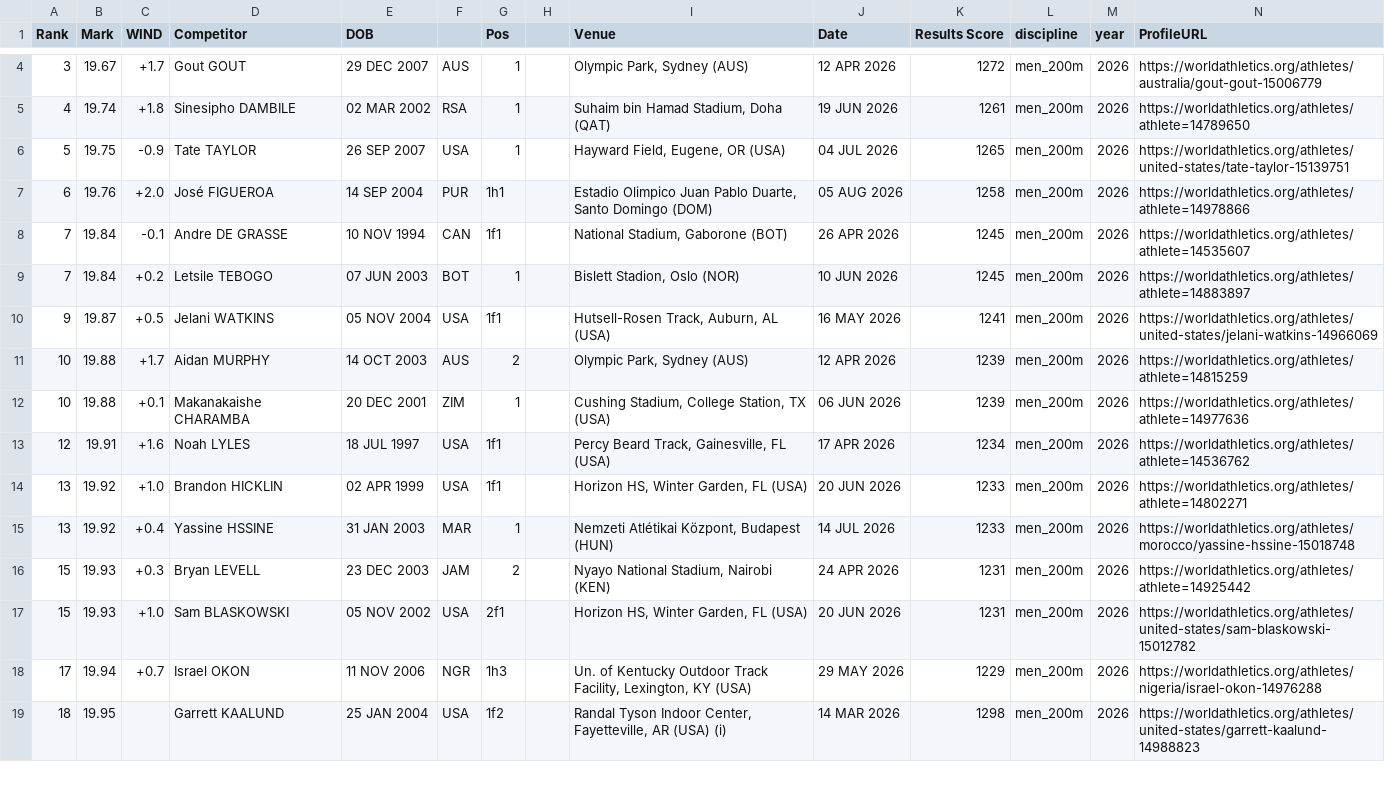
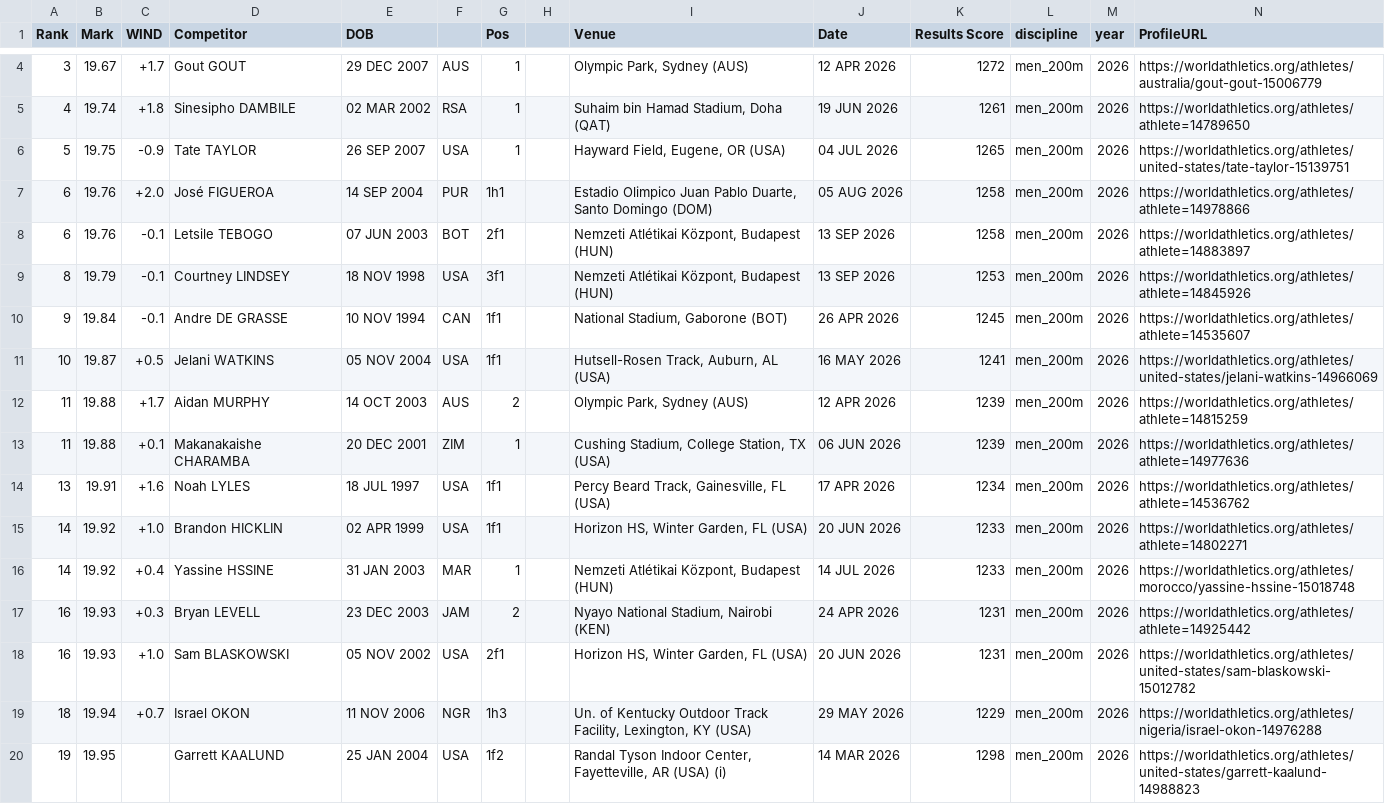
Before and after one commit to rh16nd/athletics-predictor, a CSV file: data/raw/men_200m_2026.csv, drawn as a sheet; only a part is shown, gaps mark what is left out; the diff covers the shown part only.

```diff
--- a/data/raw/men_200m_2026.csv
+++ b/data/raw/men_200m_2026.csv
@@ -7,13 +7,14 @@ Rank,Mark,WIND,Competitor,DOB,,Pos,,Venue,Date,Results Score,discipline,year,Pro
 6,19.76,+2.0,José FIGUEROA,14 SEP 2004,PUR,1h1,,"Estadio Olimpico Juan Pablo Duarte, Santo Domingo (DOM)",05 AUG 2026,1258,men_200m,2026,https://worldathletics.org/athletes/athlete=14978866
-7,19.84,-0.1,Andre DE GRASSE,10 NOV 1994,CAN,1f1,,"National Stadium, Gaborone (BOT)",26 APR 2026,1245,men_200m,2026,https://worldathletics.org/athletes/athlete=14535607
-7,19.84,+0.2,Letsile TEBOGO,07 JUN 2003,BOT,1,,"Bislett Stadion, Oslo (NOR)",10 JUN 2026,1245,men_200m,2026,https://worldathletics.org/athletes/athlete=14883897
-9,19.87,+0.5,Jelani WATKINS,05 NOV 2004,USA,1f1,,"Hutsell-Rosen Track, Auburn, AL (USA)",16 MAY 2026,1241,men_200m,2026,https://worldathletics.org/athletes/united-states/jelani-watkins-14966069
-10,19.88,+1.7,Aidan MURPHY,14 OCT 2003,AUS,2,,"Olympic Park, Sydney (AUS)",12 APR 2026,1239,men_200m,2026,https://worldathletics.org/athletes/athlete=14815259
-10,19.88,+0.1,Makanakaishe CHARAMBA,20 DEC 2001,ZIM,1,,"Cushing Stadium, College Station, TX (USA)",06 JUN 2026,1239,men_200m,2026,https://worldathletics.org/athletes/athlete=14977636
-12,19.91,+1.6,Noah LYLES,18 JUL 1997,USA,1f1,,"Percy Beard Track, Gainesville, FL (USA)",17 APR 2026,1234,men_200m,2026,https://worldathletics.org/athletes/athlete=14536762
-13,19.92,+1.0,Brandon HICKLIN,02 APR 1999,USA,1f1,,"Horizon HS, Winter Garden, FL (USA)",20 JUN 2026,1233,men_200m,2026,https://worldathletics.org/athletes/athlete=14802271
-13,19.92,+0.4,Yassine HSSINE,31 JAN 2003,MAR,1,,"Nemzeti Atlétikai Központ, Budapest (HUN)",14 JUL 2026,1233,men_200m,2026,https://worldathletics.org/athletes/morocco/yassine-hssine-15018748
-15,19.93,+0.3,Bryan LEVELL,23 DEC 2003,JAM,2,,"Nyayo National Stadium, Nairobi (KEN)",24 APR 2026,1231,men_200m,2026,https://worldathletics.org/athletes/athlete=14925442
-15,19.93,+1.0,Sam BLASKOWSKI,05 NOV 2002,USA,2f1,,"Horizon HS, Winter Garden, FL (USA)",20 JUN 2026,1231,men_200m,2026,https://worldathletics.org/athletes/united-states/sam-blaskowski-15012782
-17,19.94,+0.7,Israel OKON,11 NOV 2006,NGR,1h3,,"Un. of Kentucky Outdoor Track Facility, Lexington, KY (USA)",29 MAY 2026,1229,men_200m,2026,https://worldathletics.org/athletes/nigeria/israel-okon-14976288
-18,19.95,,Garrett KAALUND,25 JAN 2004,USA,1f2,,"Randal Tyson Indoor Center, Fayetteville, AR (USA) (i)",14 MAR 2026,1298,men_200m,2026,https://worldathletics.org/athletes/united-states/garrett-kaalund-14988823
+6,19.76,-0.1,Letsile TEBOGO,07 JUN 2003,BOT,2f1,,"Nemzeti Atlétikai Központ, Budapest (HUN)",13 SEP 2026,1258,men_200m,2026,https://worldathletics.org/athletes/athlete=14883897
+8,19.79,-0.1,Courtney LINDSEY,18 NOV 1998,USA,3f1,,"Nemzeti Atlétikai Központ, Budapest (HUN)",13 SEP 2026,1253,men_200m,2026,https://worldathletics.org/athletes/athlete=14845926
+9,19.84,-0.1,Andre DE GRASSE,10 NOV 1994,CAN,1f1,,"National Stadium, Gaborone (BOT)",26 APR 2026,1245,men_200m,2026,https://worldathletics.org/athletes/athlete=14535607
+10,19.87,+0.5,Jelani WATKINS,05 NOV 2004,USA,1f1,,"Hutsell-Rosen Track, Auburn, AL (USA)",16 MAY 2026,1241,men_200m,2026,https://worldathletics.org/athletes/united-states/jelani-watkins-14966069
+11,19.88,+1.7,Aidan MURPHY,14 OCT 2003,AUS,2,,"Olympic Park, Sydney (AUS)",12 APR 2026,1239,men_200m,2026,https://worldathletics.org/athletes/athlete=14815259
+11,19.88,+0.1,Makanakaishe CHARAMBA,20 DEC 2001,ZIM,1,,"Cushing Stadium, College Station, TX (USA)",06 JUN 2026,1239,men_200m,2026,https://worldathletics.org/athletes/athlete=14977636
+13,19.91,+1.6,Noah LYLES,18 JUL 1997,USA,1f1,,"Percy Beard Track, Gainesville, FL (USA)",17 APR 2026,1234,men_200m,2026,https://worldathletics.org/athletes/athlete=14536762
+14,19.92,+1.0,Brandon HICKLIN,02 APR 1999,USA,1f1,,"Horizon HS, Winter Garden, FL (USA)",20 JUN 2026,1233,men_200m,2026,https://worldathletics.org/athletes/athlete=14802271
+14,19.92,+0.4,Yassine HSSINE,31 JAN 2003,MAR,1,,"Nemzeti Atlétikai Központ, Budapest (HUN)",14 JUL 2026,1233,men_200m,2026,https://worldathletics.org/athletes/morocco/yassine-hssine-15018748
+16,19.93,+0.3,Bryan LEVELL,23 DEC 2003,JAM,2,,"Nyayo National Stadium, Nairobi (KEN)",24 APR 2026,1231,men_200m,2026,https://worldathletics.org/athletes/athlete=14925442
+16,19.93,+1.0,Sam BLASKOWSKI,05 NOV 2002,USA,2f1,,"Horizon HS, Winter Garden, FL (USA)",20 JUN 2026,1231,men_200m,2026,https://worldathletics.org/athletes/united-states/sam-blaskowski-15012782
+18,19.94,+0.7,Israel OKON,11 NOV 2006,NGR,1h3,,"Un. of Kentucky Outdoor Track Facility, Lexington, KY (USA)",29 MAY 2026,1229,men_200m,2026,https://worldathletics.org/athletes/nigeria/israel-okon-14976288
+19,19.95,,Garrett KAALUND,25 JAN 2004,USA,1f2,,"Randal Tyson Indoor Center, Fayetteville, AR (USA) (i)",14 MAR 2026,1298,men_200m,2026,https://worldathletics.org/athletes/united-states/garrett-kaalund-14988823
```
Also changed, not shown: 1 removed row and 36 edited cells elsewhere in this file, data/raw/men_5000m_2026.csv, data/raw/women_100m_2026.csv, 25 other files.
